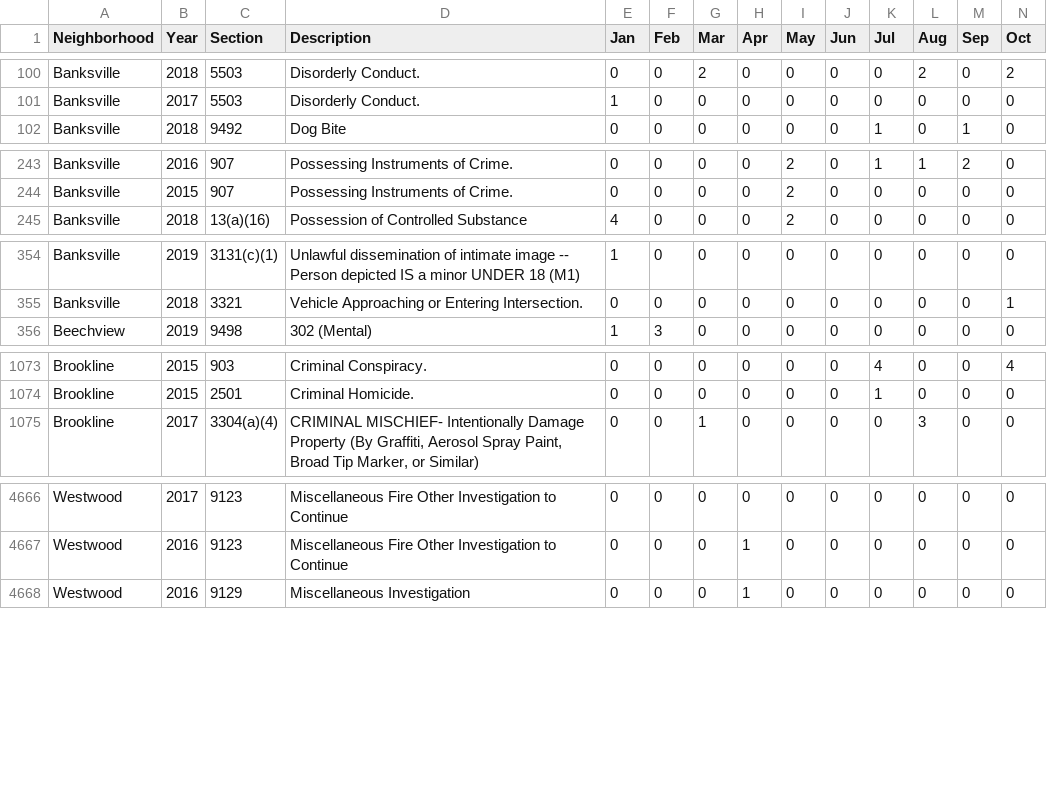
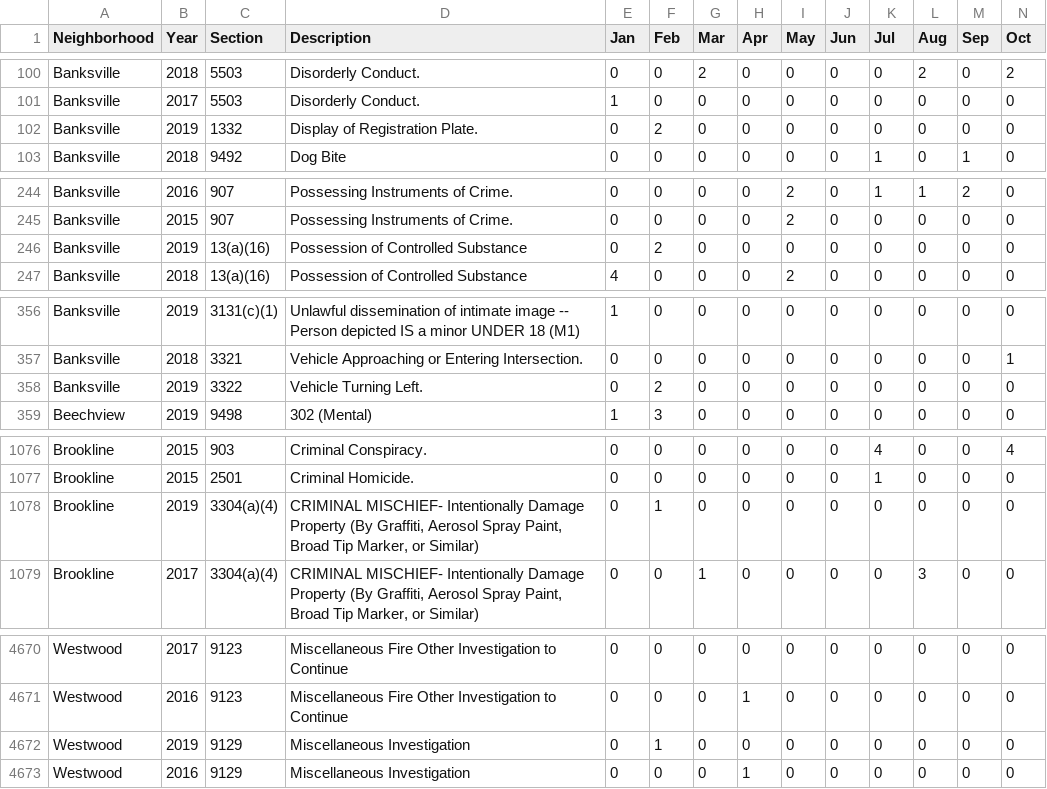
Before and after one commit to mhowe0422/mhowe0422.github.io, a CSV file: Zone6/Zone6data.csv, drawn as a sheet; only a part is shown, gaps mark what is left out; rows hold the shown columns only; the diff covers the shown part only; the diff names each change by its address in the sheet, - before the commit and + after, or states it on an @@ line.

```diff
--- a/Zone6/Zone6data.csv
+++ b/Zone6/Zone6data.csv
+row 102: Banksville | 2019 | 1332 | Display of Registration Plate. | 0 | 2 | 0 | 0 | 0 | 0 | 0 | 0 | 0 | 0
+row 246: Banksville | 2019 | 13(a)(16) | Possession of Controlled Substance | 0 | 2 | 0 | 0 | 0 | 0 | 0 | 0 | 0 | 0
+row 358: Banksville | 2019 | 3322 | Vehicle Turning Left. | 0 | 2 | 0 | 0 | 0 | 0 | 0 | 0 | 0 | 0
+row 1078: Brookline | 2019 | 3304(a)(4) | CRIMINAL MISCHIEF- Intentionally Damage Property (By Graffiti, Aerosol Spray Paint, Broad Tip Marker, or Similar) | 0 | 1 | 0 | 0 | 0 | 0 | 0 | 0 | 0 | 0
+row 4672: Westwood | 2019 | 9129 | Miscellaneous Investigation | 0 | 1 | 0 | 0 | 0 | 0 | 0 | 0 | 0 | 0
```
Also changed, not shown: 1 added row, 3 moved rows and 4 edited cells elsewhere in this file, 1 other file.
